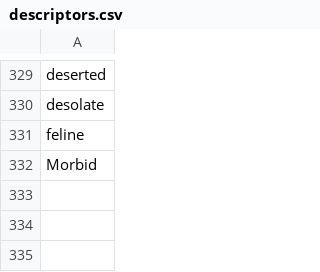
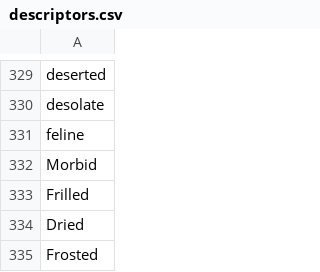
Before and after one commit to AIrjen/OneButtonPrompt, a CSV file: csvfiles/descriptors.csv, drawn as a sheet; only a part is shown, gaps mark what is left out; the diff names each change by its address in the sheet, - before the commit and + after, or states it on an @@ line.

Commit message:
Foods deserved their own list

```diff
--- a/csvfiles/descriptors.csv
+++ b/csvfiles/descriptors.csv
+row 333: Frilled
+row 334: Dried
+row 335: Frosted
```
Also changed, not shown: csvfiles/vehicles.csv, 4 other files.
